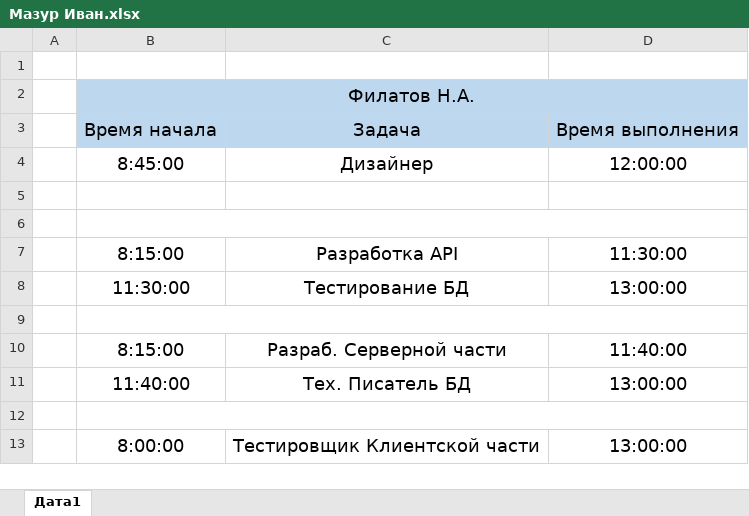
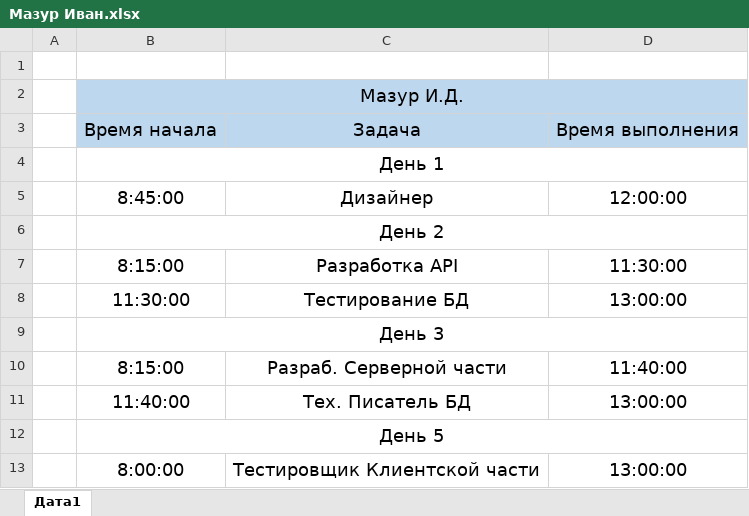
Before and after one commit to macroholms/BookInn, an Excel workbook: Дневники/Мазур Иван.xlsx, sheet Дата1, drawn as a sheet; values as stored, in another font and other column widths than the file's, no borders; removed rows and columns are numbered as before the commit, all else as after; the diff names each change by its address in the sheet, - before the commit and + after, or states it on an @@ line.

```diff
--- a/Дневники/Мазур Иван.xlsx (sheet Дата1)
+++ b/Дневники/Мазур Иван.xlsx (sheet Дата1)
-B2: Филатов Н.А.
+B2: Мазур И.Д.
+row 4:  | День 1
-B6: (empty)
+B6: День 2
+B6:D6 merged
-row 6: (empty)
-B9: (empty)
+B9: День 3
-B12: (empty)
+B12: День 5
```
Also changed, not shown: Дневники/Дневник Филатов.xlsx.
